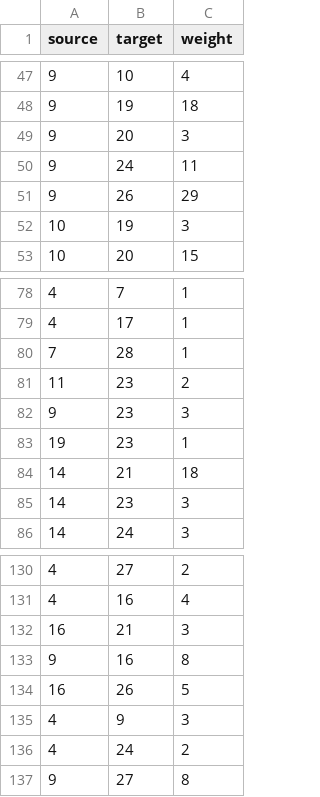
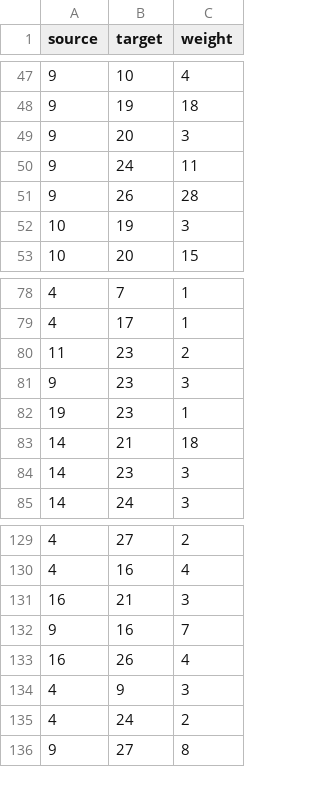
Before and after one commit to geodesi-ugm/co-authorship, a CSV file: data_pipeline/processed/edges.csv, drawn as a sheet; only a part is shown, gaps mark what is left out.

```diff
--- a/data_pipeline/processed/edges.csv
+++ b/data_pipeline/processed/edges.csv
@@ -50,3 +50,3 @@ source,target,weight
 9,24,11
-9,26,29
+9,26,28
 10,19,3
@@ -79,3 +79,2 @@ source,target,weight
 4,17,1
-7,28,1
 11,23,2
@@ -132,4 +131,4 @@ source,target,weight
 16,21,3
-9,16,8
-16,26,5
+9,16,7
+16,26,4
 4,9,3
```
Also changed, not shown: data_pipeline/processed/paper_authors_links.csv, data_pipeline/raw/combined_authors.csv, 12 other files.
